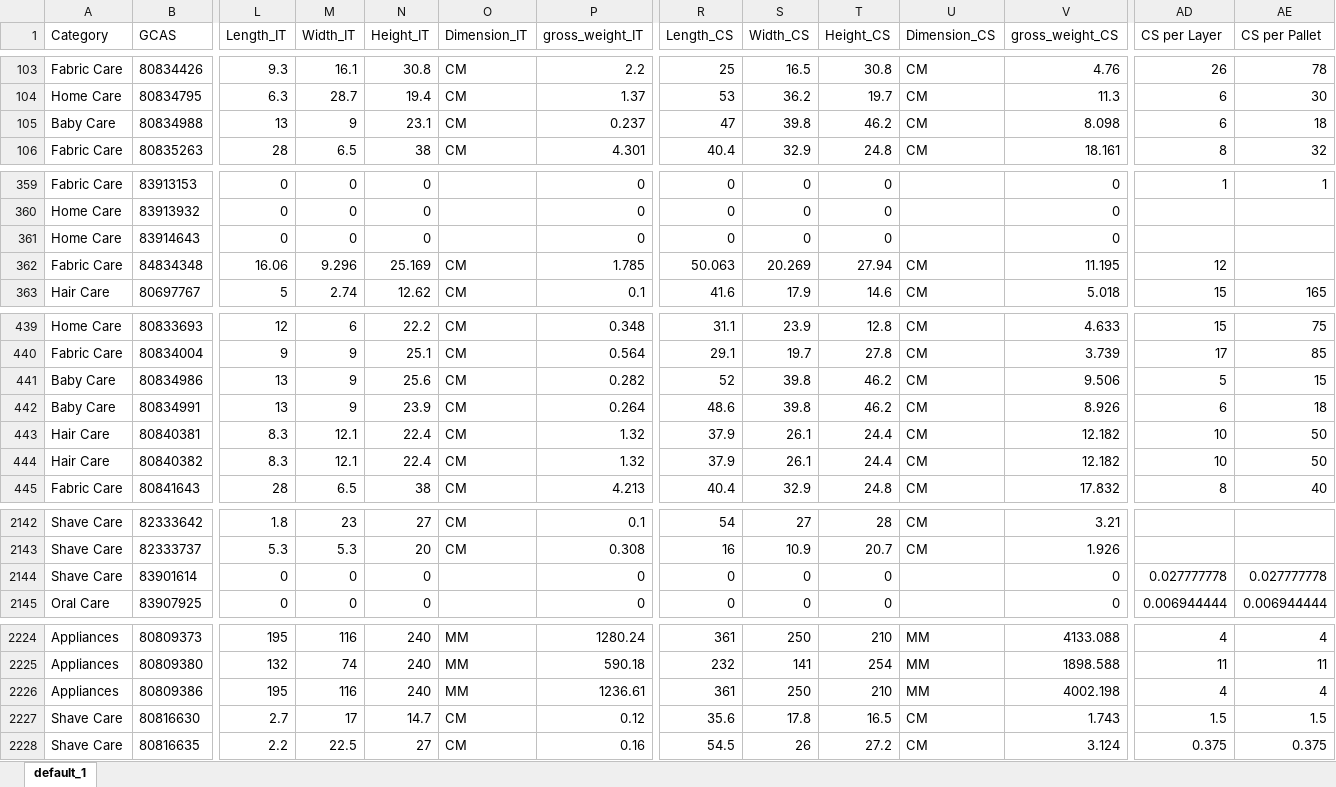
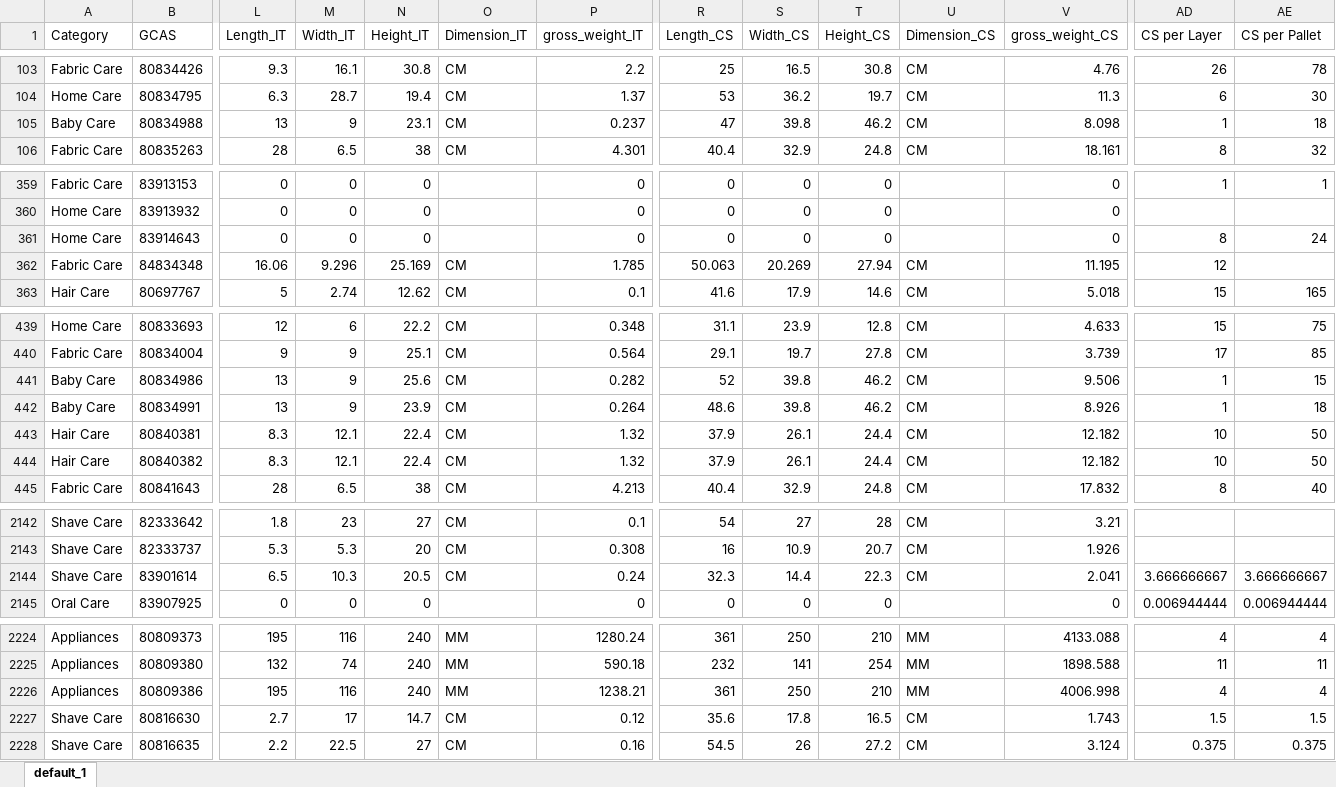
Before and after one commit to swanlee0729/pg.eagles.data, an Excel workbook: ZVMD_KNIME.xlsx, sheet default_1, drawn as a sheet; only a part is shown, gaps mark what is left out; values as stored, in another font and other column widths than the file's, no borders; the diff covers the shown part only; the diff names each change by its address in the sheet, - before the commit and + after, or states it on an @@ line.

```diff
--- a/ZVMD_KNIME.xlsx (sheet default_1)
+++ b/ZVMD_KNIME.xlsx (sheet default_1)
-AD105 (CS per Layer): 6
+AD105 (CS per Layer): 1
-AD361 (CS per Layer): (empty)
+AD361 (CS per Layer): 8
-AE361 (CS per Pallet): (empty)
+AE361 (CS per Pallet): 24
-AD441 (CS per Layer): 5
+AD441 (CS per Layer): 1
-AD442 (CS per Layer): 6
+AD442 (CS per Layer): 1
-L2144 (Length_IT): 0
+L2144 (Length_IT): 6.5
-M2144 (Width_IT): 0
+M2144 (Width_IT): 10.3
-N2144 (Height_IT): 0
+N2144 (Height_IT): 20.5
-O2144 (Dimension_IT): (empty)
+O2144 (Dimension_IT): CM
-P2144 (gross_weight_IT): 0
+P2144 (gross_weight_IT): 0.24
-R2144 (Length_CS): 0
+R2144 (Length_CS): 32.3
-S2144 (Width_CS): 0
+S2144 (Width_CS): 14.4
-T2144 (Height_CS): 0
+T2144 (Height_CS): 22.3
-U2144 (Dimension_CS): (empty)
+U2144 (Dimension_CS): CM
-V2144 (gross_weight_CS): 0
+V2144 (gross_weight_CS): 2.041
-AD2144 (CS per Layer): 0.027777778
+AD2144 (CS per Layer): 3.666666667
-AE2144 (CS per Pallet): 0.027777778
+AE2144 (CS per Pallet): 3.666666667
-P2226 (gross_weight_IT): 1236.61
+P2226 (gross_weight_IT): 1238.21
-V2226 (gross_weight_CS): 4002.198
+V2226 (gross_weight_CS): 4006.998
```
Also changed, not shown: 2 edited cells elsewhere in this sheet, IOPT_KNIME.xlsx, Inventory_KNIME.xlsx, 4 other files.
